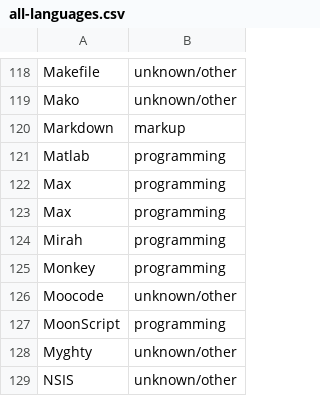
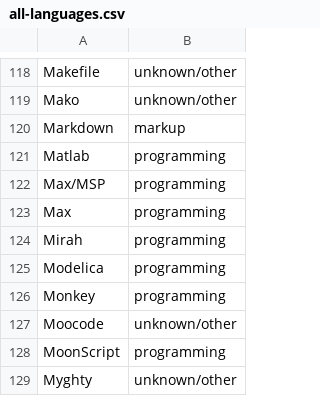
Before and after one commit to wikiteams/aon-emerging-wikiteams, a CSV file: data/all-languages.csv, drawn as a sheet; only a part is shown, gaps mark what is left out; the shorter side is filled out with more unchanged rows.

Commit message:
skill dataset fix (compability backwards)

```diff
--- a/data/all-languages.csv
+++ b/data/all-languages.csv
@@ -121,5 +121,6 @@ Markdown,markup
 Matlab,programming
-Max,programming
+Max/MSP,programming
 Max,programming
 Mirah,programming
+Modelica,programming
 Monkey,programming
```
Also changed, not shown: data/skills-probability.csv.
